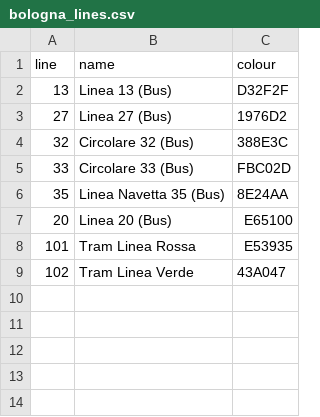
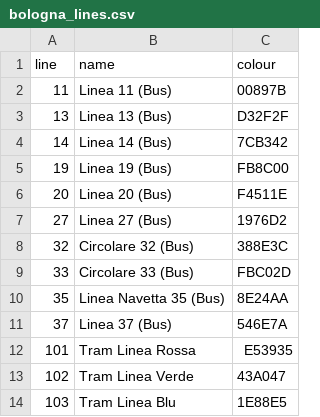
Before and after one commit to PtrTella/UrbanNetwork, a CSV file: dataset/bologna/bologna_lines.csv, drawn as a sheet.

Commit message:
feat: expand Bologna transport network dataset with new stations, routes, and automated data ingestion scripts.

```diff
--- a/dataset/bologna/bologna_lines.csv
+++ b/dataset/bologna/bologna_lines.csv
@@ -1,3 +1,7 @@
 line,name,colour
+11,Linea 11 (Bus),00897B
 13,Linea 13 (Bus),D32F2F
+14,Linea 14 (Bus),7CB342
+19,Linea 19 (Bus),FB8C00
+20,Linea 20 (Bus),F4511E
 27,Linea 27 (Bus),1976D2
@@ -6,4 +10,5 @@ line,name,colour
 35,Linea Navetta 35 (Bus),8E24AA
-20,Linea 20 (Bus),E65100
+37,Linea 37 (Bus),546E7A
 101,Tram Linea Rossa,E53935
 102,Tram Linea Verde,43A047
+103,Tram Linea Blu,1E88E5
```
Also changed, not shown: 9 other files.
